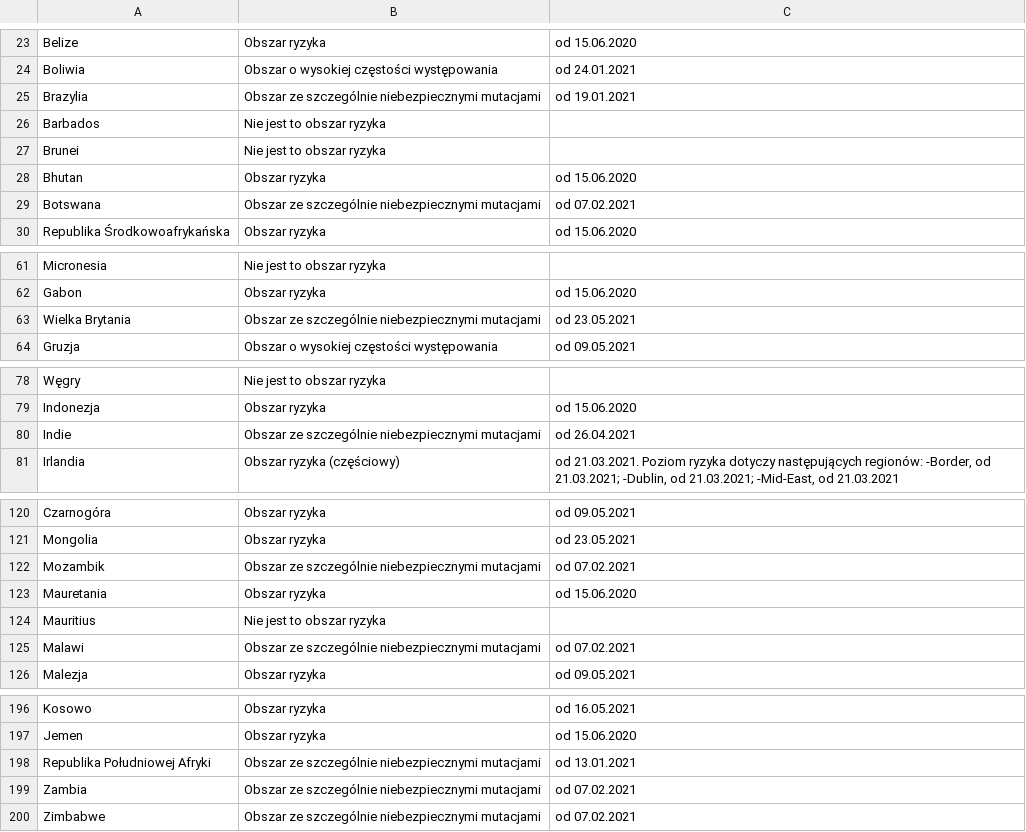
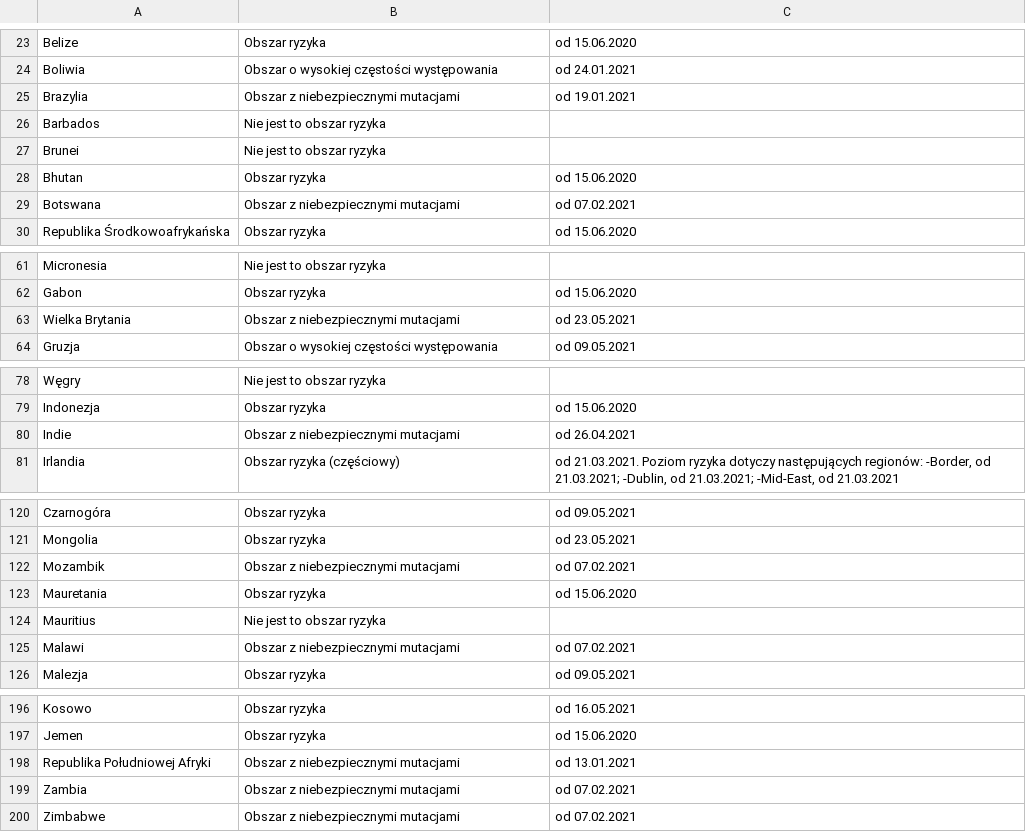
Before and after one commit to dieghernan/RKI-Corona-Atlas, a CSV file: assets/dist/db_countries_risk_pl.csv, drawn as a sheet; only a part is shown, gaps mark what is left out; the diff covers the shown part only.

```diff
--- a/assets/dist/db_countries_risk_pl.csv
+++ b/assets/dist/db_countries_risk_pl.csv
@@ -24,3 +24,3 @@ Belize,Obszar ryzyka,od 15.06.2020
 Boliwia,Obszar o wysokiej częstości występowania,od 24.01.2021
-Brazylia,Obszar ze szczególnie niebezpiecznymi mutacjami,od 19.01.2021
+Brazylia,Obszar z niebezpiecznymi mutacjami,od 19.01.2021
 Barbados,Nie jest to obszar ryzyka,
@@ -28,3 +28,3 @@ Brunei,Nie jest to obszar ryzyka,
 Bhutan,Obszar ryzyka,od 15.06.2020
-Botswana,Obszar ze szczególnie niebezpiecznymi mutacjami,od 07.02.2021
+Botswana,Obszar z niebezpiecznymi mutacjami,od 07.02.2021
 Republika Środkowoafrykańska,Obszar ryzyka,od 15.06.2020
@@ -62,3 +62,3 @@ Micronesia,Nie jest to obszar ryzyka,
 Gabon,Obszar ryzyka,od 15.06.2020
-Wielka Brytania,Obszar ze szczególnie niebezpiecznymi mutacjami,od 23.05.2021
+Wielka Brytania,Obszar z niebezpiecznymi mutacjami,od 23.05.2021
 Gruzja,Obszar o wysokiej częstości występowania,od 09.05.2021
@@ -79,3 +79,3 @@ Węgry,Nie jest to obszar ryzyka,
 Indonezja,Obszar ryzyka,od 15.06.2020
-Indie,Obszar ze szczególnie niebezpiecznymi mutacjami,od 26.04.2021
+Indie,Obszar z niebezpiecznymi mutacjami,od 26.04.2021
 Irlandia,Obszar ryzyka (częściowy),"od 21.03.2021. Poziom ryzyka dotyczy następujących regionów: -Border, od 21.03.2021; -Dublin, od 21.03.2021; -Mid-East, od 21.03.2021"
@@ -121,6 +121,6 @@ Czarnogóra,Obszar ryzyka,od 09.05.2021
 Mongolia,Obszar ryzyka,od 23.05.2021
-Mozambik,Obszar ze szczególnie niebezpiecznymi mutacjami,od 07.02.2021
+Mozambik,Obszar z niebezpiecznymi mutacjami,od 07.02.2021
 Mauretania,Obszar ryzyka,od 15.06.2020
 Mauritius,Nie jest to obszar ryzyka,
-Malawi,Obszar ze szczególnie niebezpiecznymi mutacjami,od 07.02.2021
+Malawi,Obszar z niebezpiecznymi mutacjami,od 07.02.2021
 Malezja,Obszar ryzyka,od 09.05.2021
@@ -197,4 +197,4 @@ Kosowo,Obszar ryzyka,od 16.05.2021
 Jemen,Obszar ryzyka,od 15.06.2020
-Republika Południowej Afryki,Obszar ze szczególnie niebezpiecznymi mutacjami,od 13.01.2021
-Zambia,Obszar ze szczególnie niebezpiecznymi mutacjami,od 07.02.2021
-Zimbabwe,Obszar ze szczególnie niebezpiecznymi mutacjami,od 07.02.2021
+Republika Południowej Afryki,Obszar z niebezpiecznymi mutacjami,od 13.01.2021
+Zambia,Obszar z niebezpiecznymi mutacjami,od 07.02.2021
+Zimbabwe,Obszar z niebezpiecznymi mutacjami,od 07.02.2021
```
Also changed, not shown: 3 edited cells elsewhere in this file, 1 other file.
